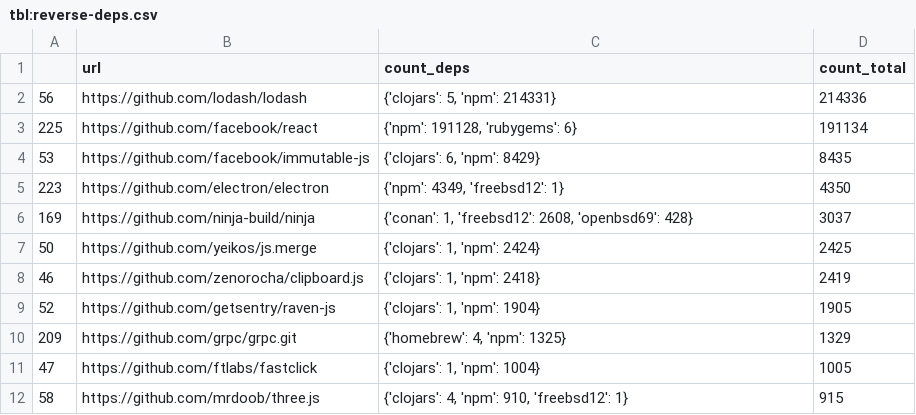
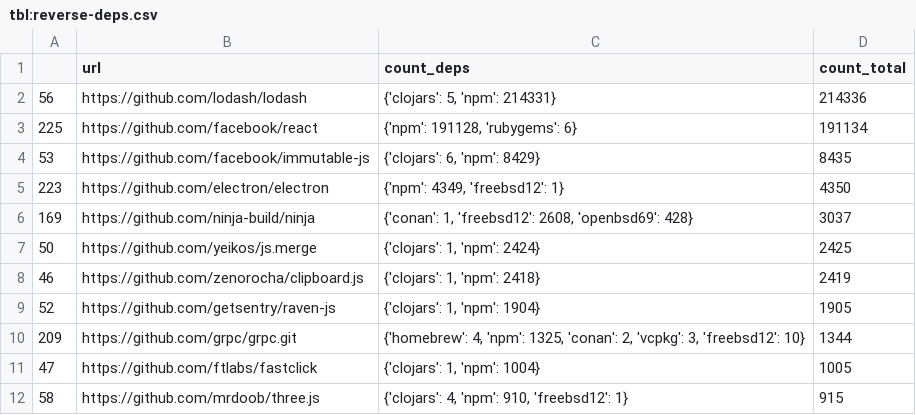
Before and after one commit to DaSEA-project/DaSEA-Network, a CSV file: samples/neo4j-cross/tbl:reverse-deps.csv, drawn as a sheet; only a part is shown.

```diff
--- a/samples/neo4j-cross/tbl:reverse-deps.csv
+++ b/samples/neo4j-cross/tbl:reverse-deps.csv
@@ -9,3 +9,3 @@
 52,https://github.com/getsentry/raven-js,"{'clojars': 1, 'npm': 1904}",1905
-209,https://github.com/grpc/grpc.git,"{'homebrew': 4, 'npm': 1325}",1329
+209,https://github.com/grpc/grpc.git,"{'homebrew': 4, 'npm': 1325, 'conan': 2, 'vcpkg': 3, 'freebsd12': 10}",1344
 47,https://github.com/ftlabs/fastclick,"{'clojars': 1, 'npm': 1004}",1005
```
Also changed, not shown: 3 other files.
